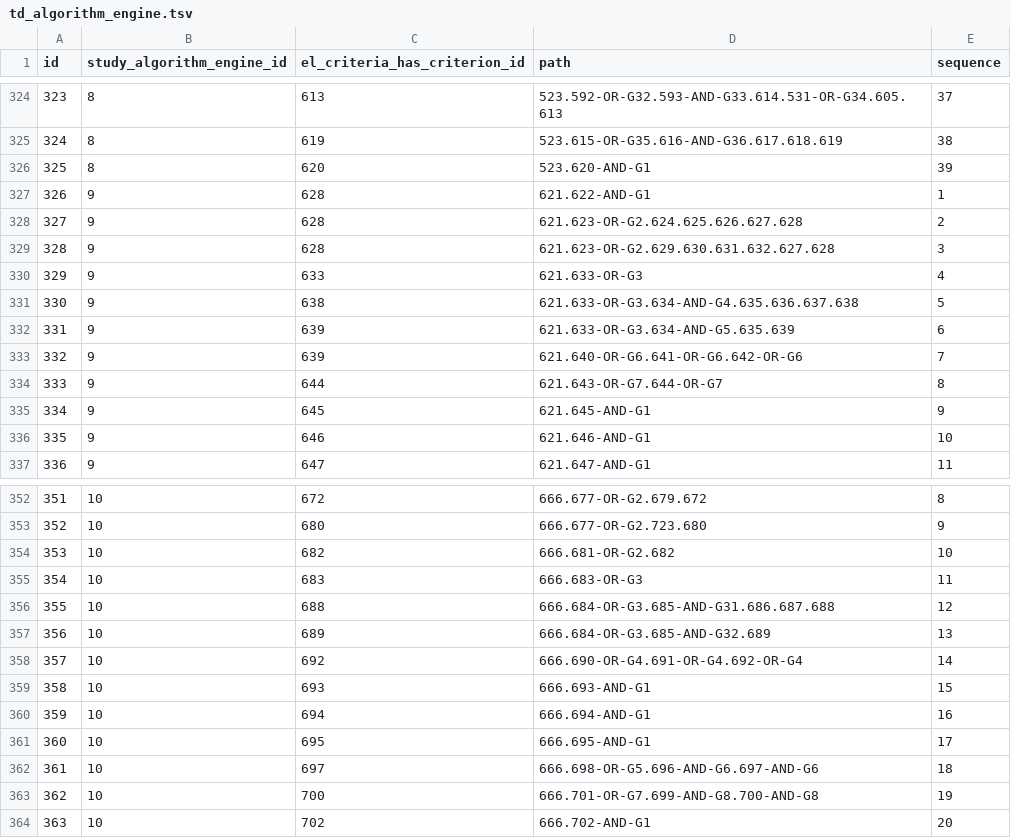
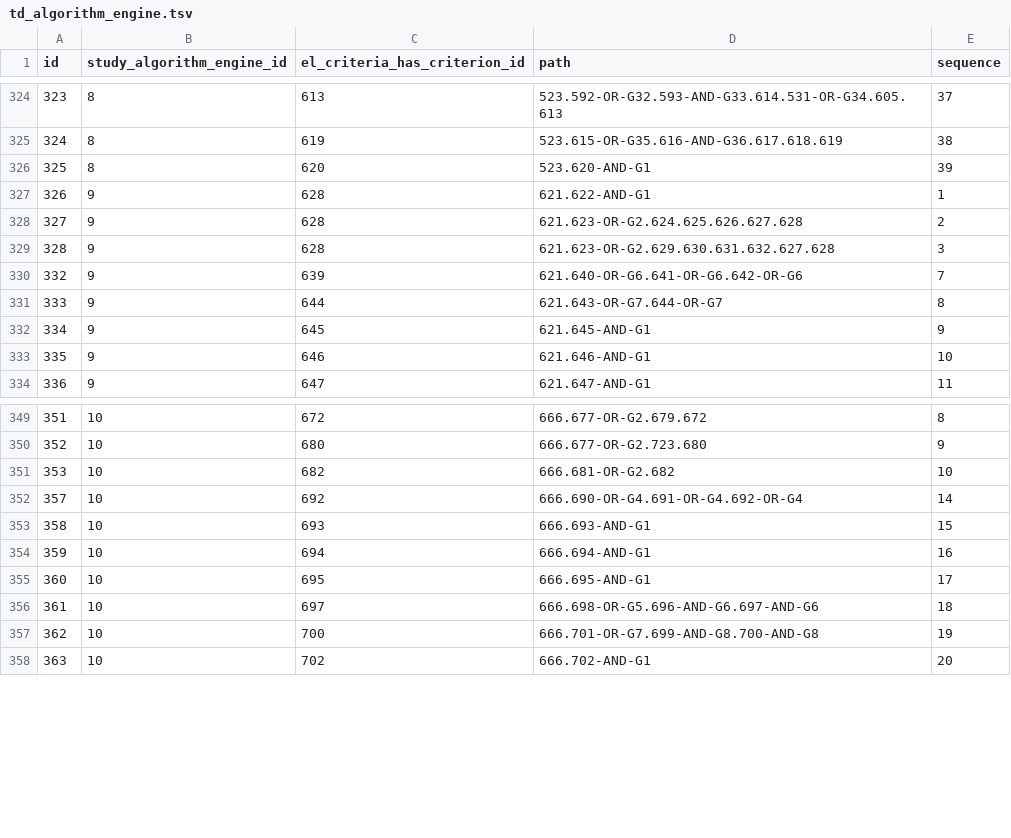
Before and after one commit to chicagopcdc/gearbox-matching, a TSV file: postgres-data/td_algorithm_engine.tsv, drawn as a sheet; only a part is shown, gaps mark what is left out; the diff names each change by its address in the sheet, - before the commit and + after, or states it on an @@ line.

Commit message:
Use a dummy, public S3 bucket for compose testing, refactored S3 code in the endpoints, remove reproductive potential in postgres input eligibility criteria data.

```diff
--- a/postgres-data/td_algorithm_engine.tsv
+++ b/postgres-data/td_algorithm_engine.tsv
-row 330: 329 | 9 | 633 | 621.633-OR-G3 | 4
-row 331: 330 | 9 | 638 | 621.633-OR-G3.634-AND-G4.635.636.637.638 | 5
-row 332: 331 | 9 | 639 | 621.633-OR-G3.634-AND-G5.635.639 | 6
-row 355: 354 | 10 | 683 | 666.683-OR-G3 | 11
-row 356: 355 | 10 | 688 | 666.684-OR-G3.685-AND-G31.686.687.688 | 12
-row 357: 356 | 10 | 689 | 666.684-OR-G3.685-AND-G32.689 | 13
```
Also changed, not shown: 6 other files.
